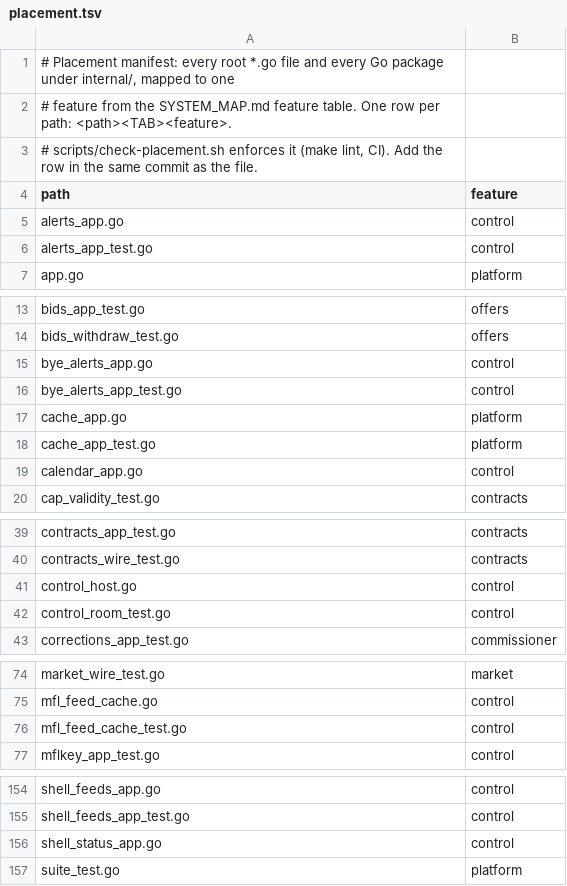
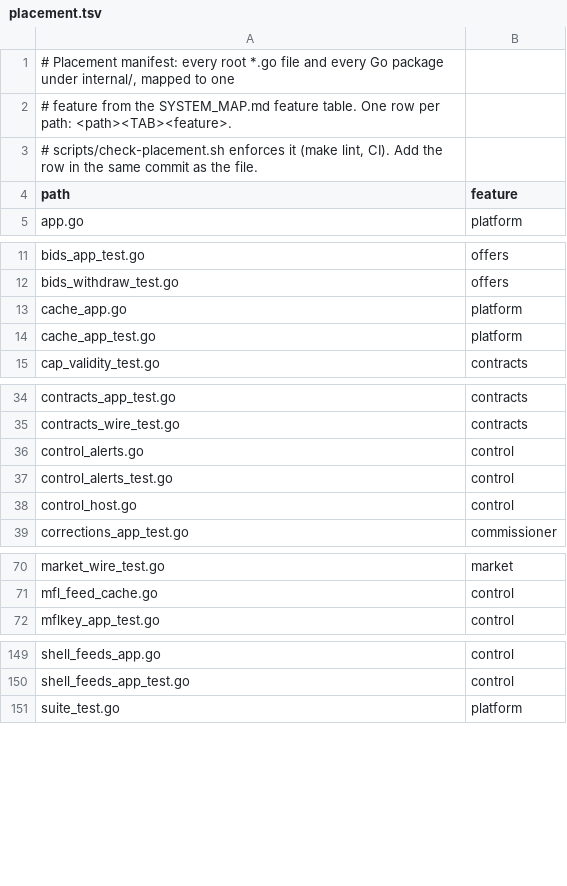
Before and after one commit to secureprospective/TheWarRoom, a TSV file: docs/architecture/placement.tsv, drawn as a sheet; only a part is shown, gaps mark what is left out; the diff covers the shown part only.

```diff
--- a/docs/architecture/placement.tsv
+++ b/docs/architecture/placement.tsv
@@ -4,4 +4,2 @@
 path	feature
-alerts_app.go	control
-alerts_app_test.go	control
 app.go	platform
@@ -14,7 +12,4 @@ bids_app_test.go	offers
 bids_withdraw_test.go	offers
-bye_alerts_app.go	control
-bye_alerts_app_test.go	control
 cache_app.go	platform
 cache_app_test.go	platform
-calendar_app.go	control
 cap_validity_test.go	contracts
@@ -40,4 +35,5 @@ contracts_app_test.go	contracts
 contracts_wire_test.go	contracts
+control_alerts.go	control
+control_alerts_test.go	control
 control_host.go	control
-control_room_test.go	control
 corrections_app_test.go	commissioner
@@ -75,3 +71,2 @@ market_wire_test.go	market
 mfl_feed_cache.go	control
-mfl_feed_cache_test.go	control
 mflkey_app_test.go	control
@@ -155,3 +150,2 @@ shell_feeds_app.go	control
 shell_feeds_app_test.go	control
-shell_status_app.go	control
 suite_test.go	platform
```
Also changed, not shown: 1 removed row elsewhere in this file, 46 other files.
